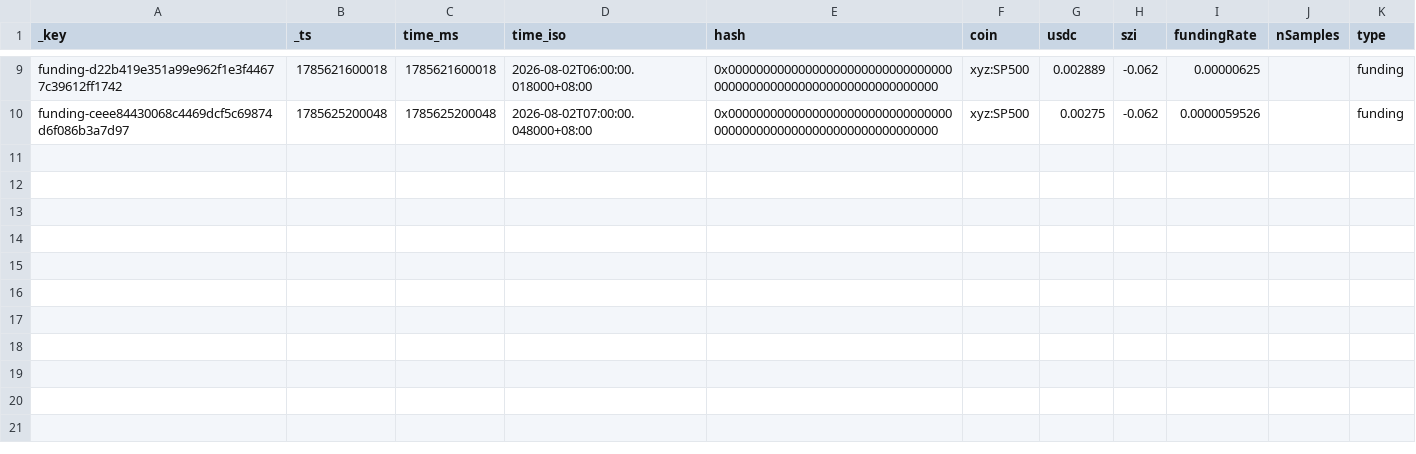
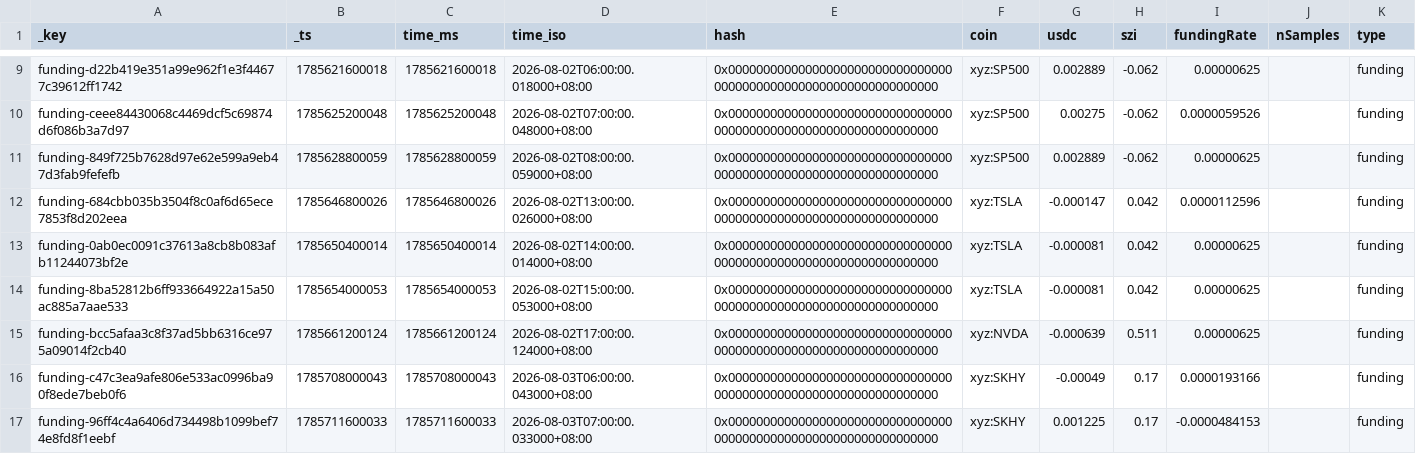
Before and after one commit to ScorpiusCapitalGroupLLC/hyperliquid_data, a CSV file: hyperliquid_data/funding_2026-08.csv, drawn as a sheet; only a part is shown, gaps mark what is left out; the diff names each change by its address in the sheet, - before the commit and + after, or states it on an @@ line.

```diff
--- a/hyperliquid_data/funding_2026-08.csv
+++ b/hyperliquid_data/funding_2026-08.csv
+row 11: funding-849f725b7628d97e62e599a9eb47d3fab9fefefb | 1785628800059 | 1785628800059 | 2026-08-02T08:00:00.059000+08:00 | 0x0000000000000000000000000000000000000000000000000000000000000000 | xyz:SP500 | 0.002889 | -0.062 | 0.00000625 |  | funding
+row 12: funding-684cbb035b3504f8c0af6d65ece7853f8d202eea | 1785646800026 | 1785646800026 | 2026-08-02T13:00:00.026000+08:00 | 0x0000000000000000000000000000000000000000000000000000000000000000 | xyz:TSLA | -0.000147 | 0.042 | 0.0000112596 |  | funding
+row 13: funding-0ab0ec0091c37613a8cb8b083afb11244073bf2e | 1785650400014 | 1785650400014 | 2026-08-02T14:00:00.014000+08:00 | 0x0000000000000000000000000000000000000000000000000000000000000000 | xyz:TSLA | -0.000081 | 0.042 | 0.00000625 |  | funding
+row 14: funding-8ba52812b6ff933664922a15a50ac885a7aae533 | 1785654000053 | 1785654000053 | 2026-08-02T15:00:00.053000+08:00 | 0x0000000000000000000000000000000000000000000000000000000000000000 | xyz:TSLA | -0.000081 | 0.042 | 0.00000625 |  | funding
+row 15: funding-bcc5afaa3c8f37ad5bb6316ce975a09014f2cb40 | 1785661200124 | 1785661200124 | 2026-08-02T17:00:00.124000+08:00 | 0x0000000000000000000000000000000000000000000000000000000000000000 | xyz:NVDA | -0.000639 | 0.511 | 0.00000625 |  | funding
+row 16: funding-c47c3ea9afe806e533ac0996ba90f8ede7beb0f6 | 1785708000043 | 1785708000043 | 2026-08-03T06:00:00.043000+08:00 | 0x0000000000000000000000000000000000000000000000000000000000000000 | xyz:SKHY | -0.00049 | 0.17 | 0.0000193166 |  | funding
+row 17: funding-96ff4c4a6406d734498b1099bef74e8fd8f1eebf | 1785711600033 | 1785711600033 | 2026-08-03T07:00:00.033000+08:00 | 0x0000000000000000000000000000000000000000000000000000000000000000 | xyz:SKHY | 0.001225 | 0.17 | -0.0000484153 |  | funding
```
Also changed, not shown: hyperliquid_data/fills_2026-08.csv, 1 other file.
